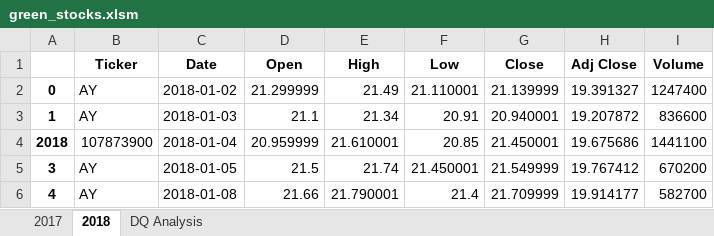
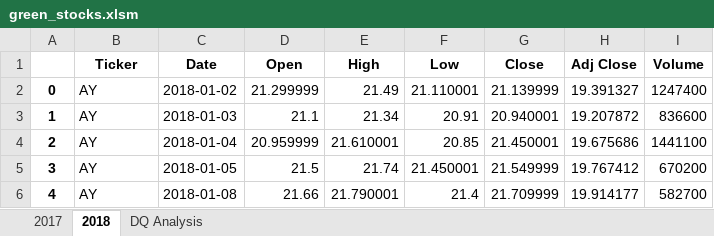
Before and after one commit to Francisleb/stock-analysis, an Excel workbook: green_stocks.xlsm, sheet 2018, drawn as a sheet; only a part is shown; values as stored, in another font and other column widths than the file's, no borders; the diff names each change by its address in the sheet, - before the commit and + after, or states it on an @@ line.

Commit message:
Add files via upload

```diff
--- a/green_stocks.xlsm (sheet 2018)
+++ b/green_stocks.xlsm (sheet 2018)
-A4: 2018
+A4: 2
-B4 (Ticker): 107873900
+B4 (Ticker): AY
```
Also changed, not shown: sheet DQ Analysis.
